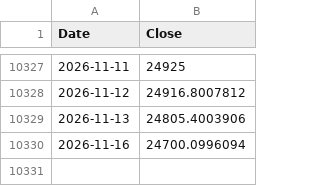
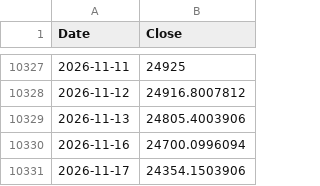
Before and after one commit to rkarim25/Strategy, a CSV file: ftse250_daily.csv, drawn as a sheet; only a part is shown, gaps mark what is left out; the diff names each change by its address in the sheet, - before the commit and + after, or states it on an @@ line.

```diff
--- a/ftse250_daily.csv
+++ b/ftse250_daily.csv
+row 10331: 2026-11-17 | 24354.1503906
```
Also changed, not shown: 3bal_daily.csv, dax_daily.csv, 18 other files.
